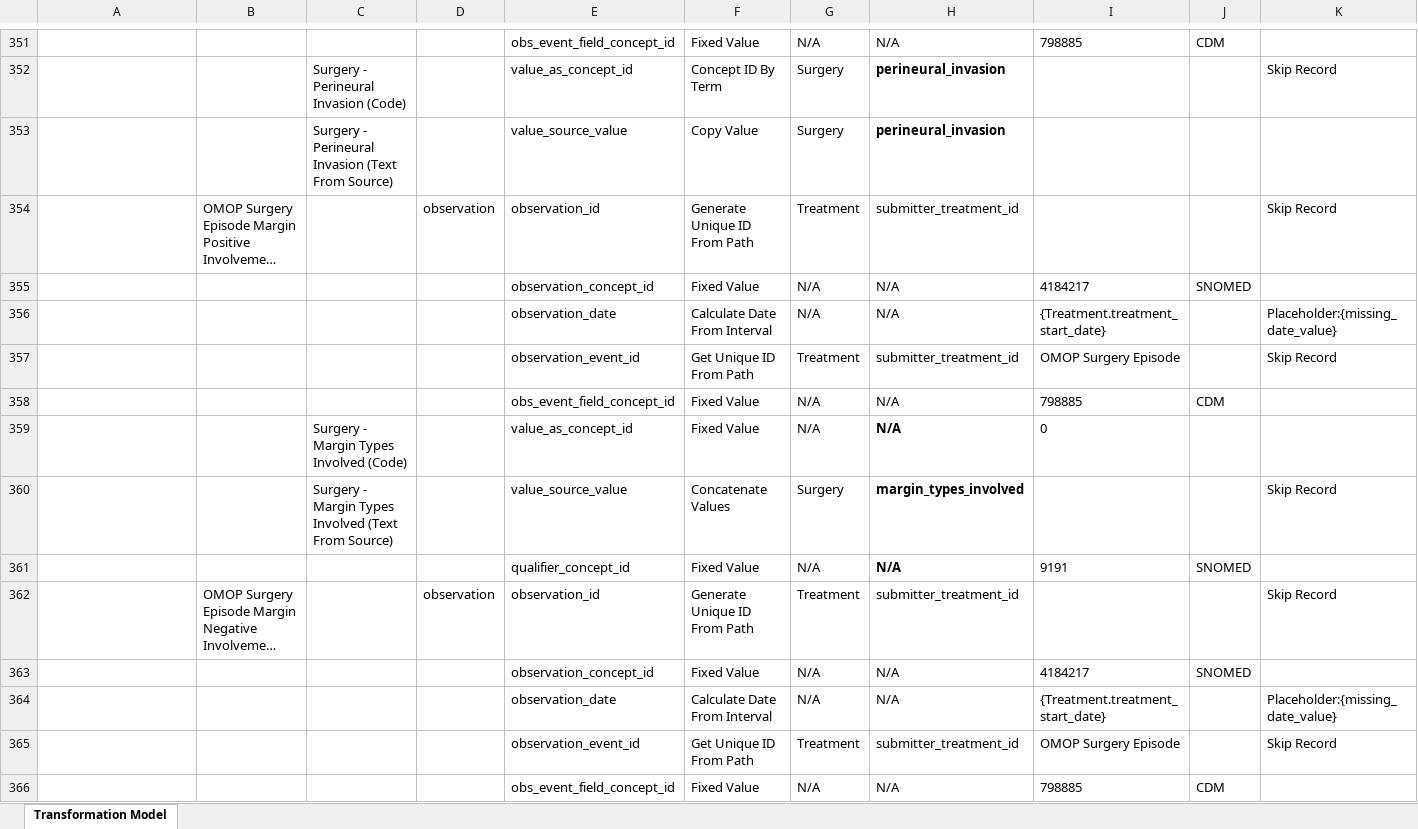
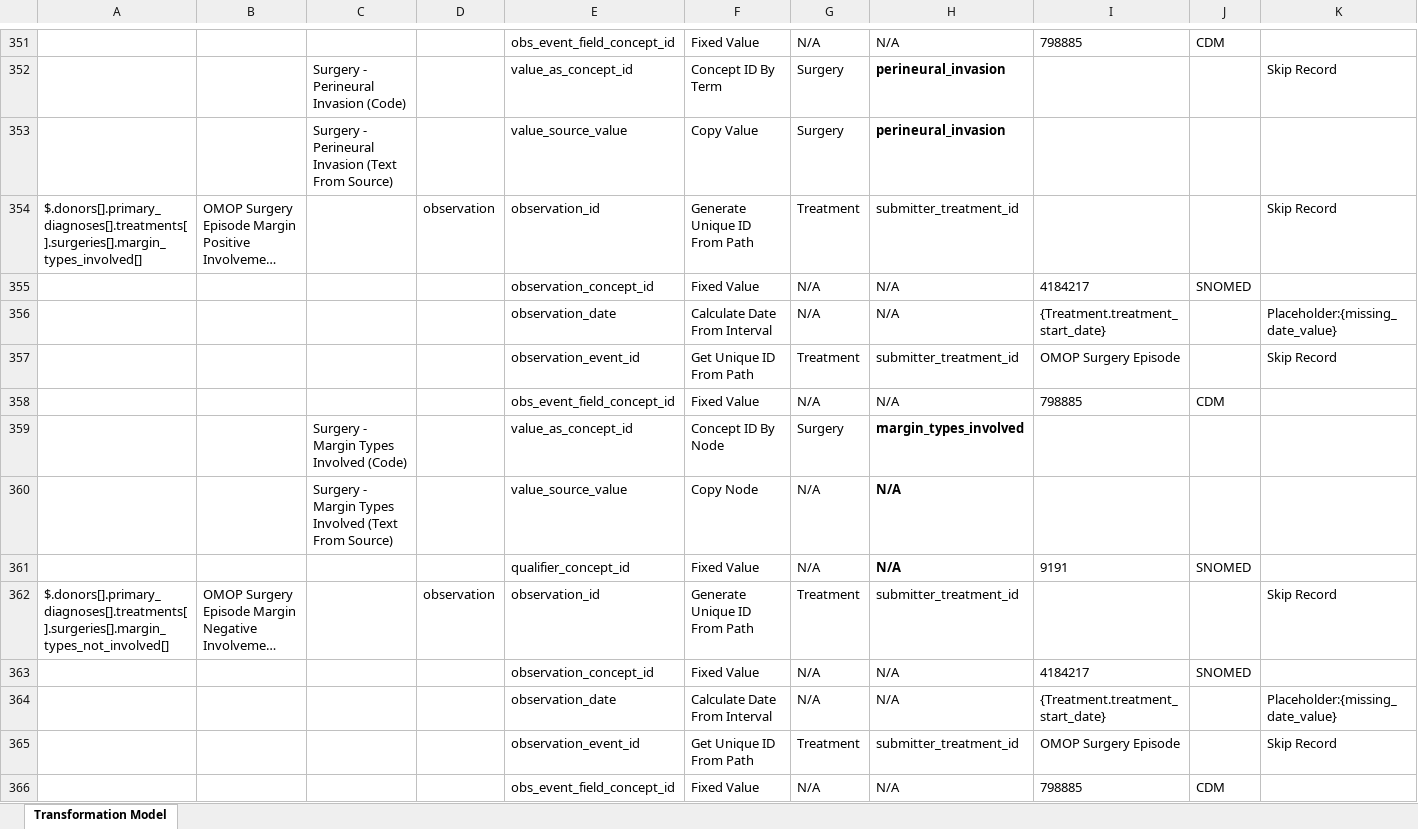
Before and after one commit to CanDIG/mohccn-omop-etl, an Excel workbook: config/MOHCCN to OMOP CDM Map v0.5.xlsx, sheet Transformation Model, drawn as a sheet; only a part is shown, gaps mark what is left out; long unchanged cells end in …; values as stored, in another font and other column widths than the file's, no borders; removed rows and columns are numbered as before the commit, all else as after; rows hold the shown columns only; the diff covers the shown part only; the diff names each change by its address in the sheet, - before the commit and + after, or states it on an @@ line.

Commit message:
Updated tranformation model for exposure.tobacco_type and surgery.margin_types_*.

```diff
--- a/config/MOHCCN to OMOP CDM Map v0.5.xlsx (sheet Transformation Model)
+++ b/config/MOHCCN to OMOP CDM Map v0.5.xlsx (sheet Transformation Model)
-A354: (empty)
+A354: $.donors[].primary_diagnoses[].treatments[].surgeries[].margin_types_involved[]
-row 359:  |  | Surgery - Margin Types Involved (Code) |  | value_as_concept_id | Fixed Value | N/A | N/A | 0
-row 360:  |  | Surgery - Margin Types Involved (Text From Source) |  | value_source_value | Concatenate Values | Surgery | margin_types_involved |  |  | Skip Record
+row 359:  |  | Surgery - Margin Types Involved (Code) |  | value_as_concept_id | Concept ID By Node | Surgery | margin_types_involved
+row 360:  |  | Surgery - Margin Types Involved (Text From Source) |  | value_source_value | Copy Node | N/A | N/A
-A362: (empty)
+A362: $.donors[].primary_diagnoses[].treatments[].surgeries[].margin_types_not_involved[]
```
Also changed, not shown: 6 added rows, 6 removed rows and 2 edited cells elsewhere in this sheet, 2 other files.
